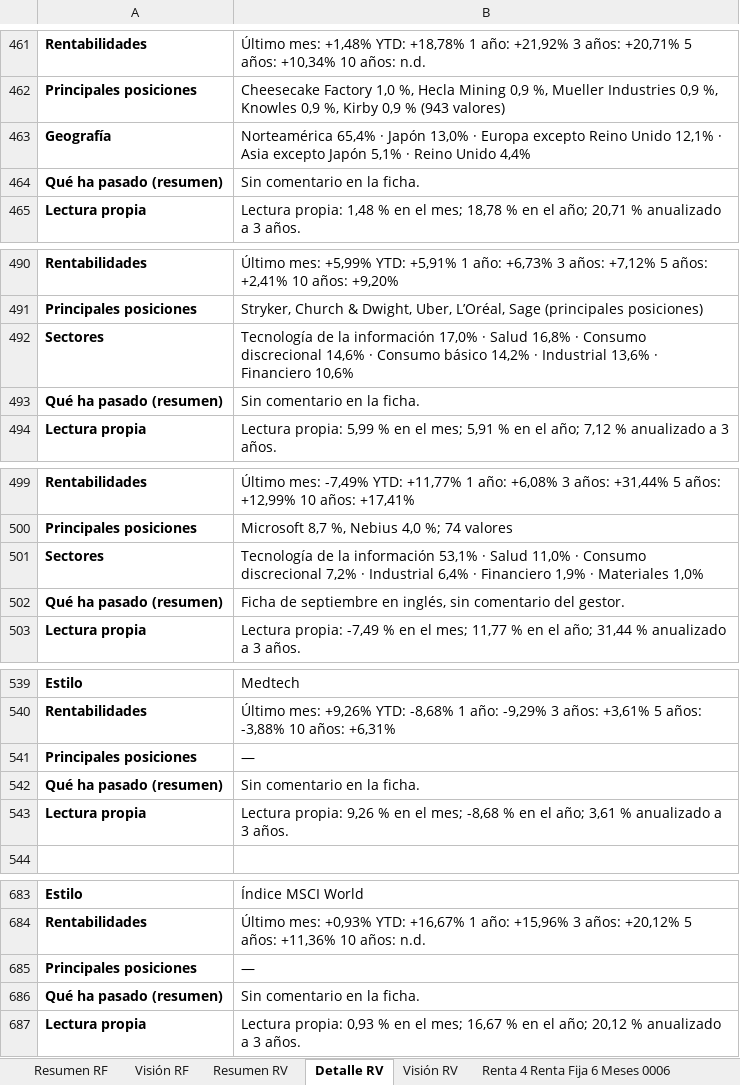
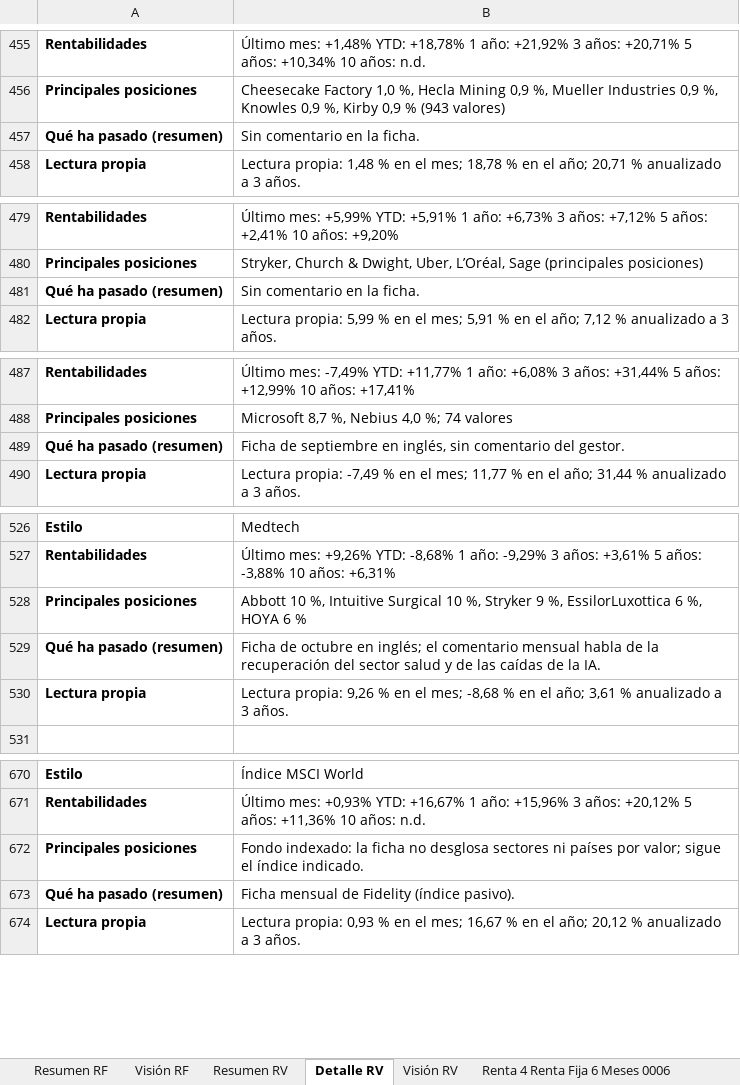
Before and after one commit to juuuuez/seguimiento-fondos, an Excel workbook: descargas/Seguimiento_Fondos.xlsx, sheet Detalle RV, drawn as a sheet; only a part is shown, gaps mark what is left out; values as stored, in another font and other column widths than the file's, no borders; removed rows and columns are numbered as before the commit, all else as after; the diff covers the shown part only; the diff names each change by its address in the sheet, - before the commit and + after, or states it on an @@ line.

```diff
--- a/descargas/Seguimiento_Fondos.xlsx (sheet Detalle RV)
+++ b/descargas/Seguimiento_Fondos.xlsx (sheet Detalle RV)
-row 463: Geografía | Norteamérica 65,4% · Japón 13,0% · Europa excepto Reino Unido 12,1% · Asia excepto Japón 5,1% · Reino Unido 4,4%
-row 492: Sectores | Tecnología de la información 17,0% · Salud 16,8% · Consumo discrecional 14,6% · Consumo básico 14,2% · Industrial 13,6% · Financiero 10,6%
-row 501: Sectores | Tecnología de la información 53,1% · Salud 11,0% · Consumo discrecional 7,2% · Industrial 6,4% · Financiero 1,9% · Materiales 1,0%
-B528: —
+B528: Abbott 10 %, Intuitive Surgical 10 %, Stryker 9 %, EssilorLuxottica 6 %, HOYA 6 %
-B529: Sin comentario en la ficha.
+B529: Ficha de octubre en inglés; el comentario mensual habla de la recuperación del sector salud y de las caídas de la IA.
-B672: —
+B672: Fondo indexado: la ficha no desglosa sectores ni países por valor; sigue el índice indicado.
-B673: Sin comentario en la ficha.
+B673: Ficha mensual de Fidelity (índice pasivo).
```
Also changed, not shown: 10 removed rows and 31 edited cells elsewhere in this sheet, sheet Resumen RV, 1 other file.
